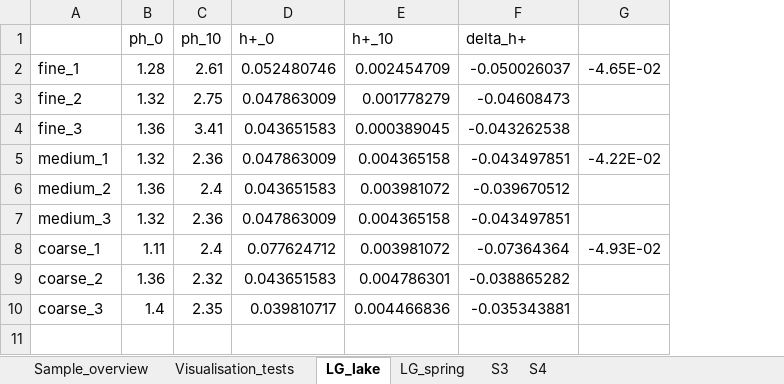
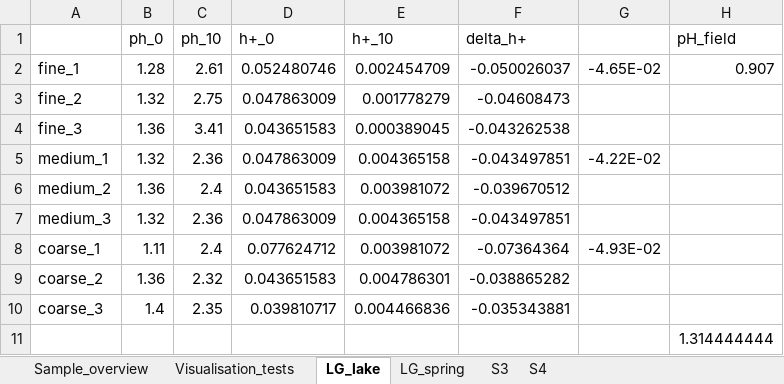
Before and after one commit to Fie02/B_Module_Fieldwork, an Excel workbook: Measurements_Fie.xlsx, sheet LG_lake, drawn as a sheet; values as stored, in another font and other column widths than the file's, no borders; the diff names each change by its address in the sheet, - before the commit and + after, or states it on an @@ line.

```diff
--- a/Measurements_Fie.xlsx (sheet LG_lake)
+++ b/Measurements_Fie.xlsx (sheet LG_lake)
+column H (pH_field), row 2: 0.907
+row 11:  |  |  |  |  |  |  | 1.314444444
```
Also changed, not shown: sheet S3, sheet S4, sheet LG_spring, 6 other files.
